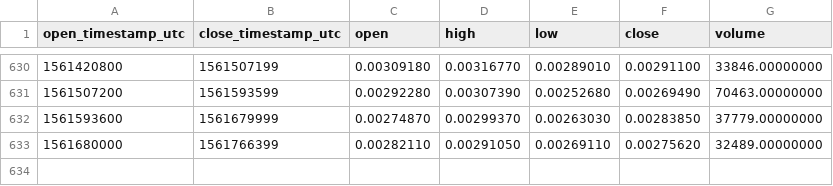
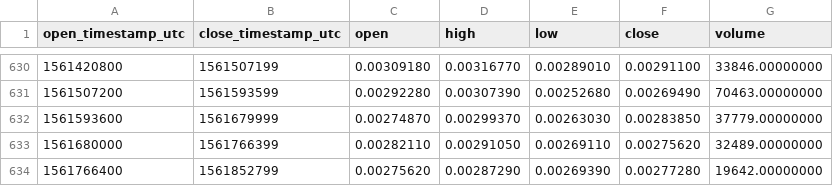
Before and after one commit to cryptobigbro/binance-MDAETH, a CSV file: binance-MDAETH-1d.csv, drawn as a sheet; only a part is shown, gaps mark what is left out.

Commit message:
Update OHLCV data.

```diff
--- a/binance-MDAETH-1d.csv
+++ b/binance-MDAETH-1d.csv
@@ -633 +633,2 @@ open_timestamp_utc,close_timestamp_utc,open,high,low,close,volume
 1561680000,1561766399,0.00282110,0.00291050,0.00269110,0.00275620,32489.00000000
+1561766400,1561852799,0.00275620,0.00287290,0.00269390,0.00277280,19642.00000000
```
Also changed, not shown: 1 other file.
